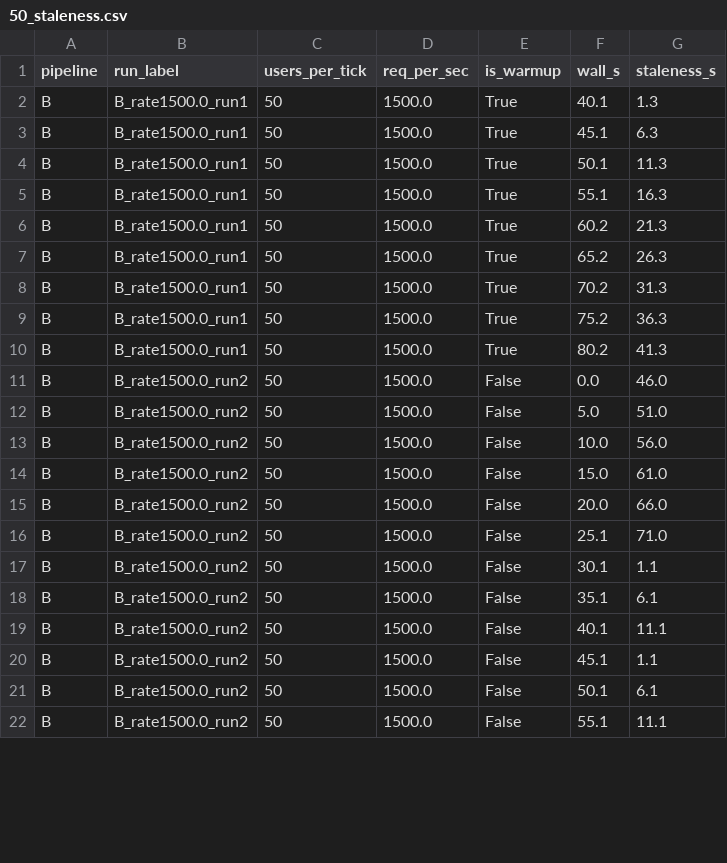
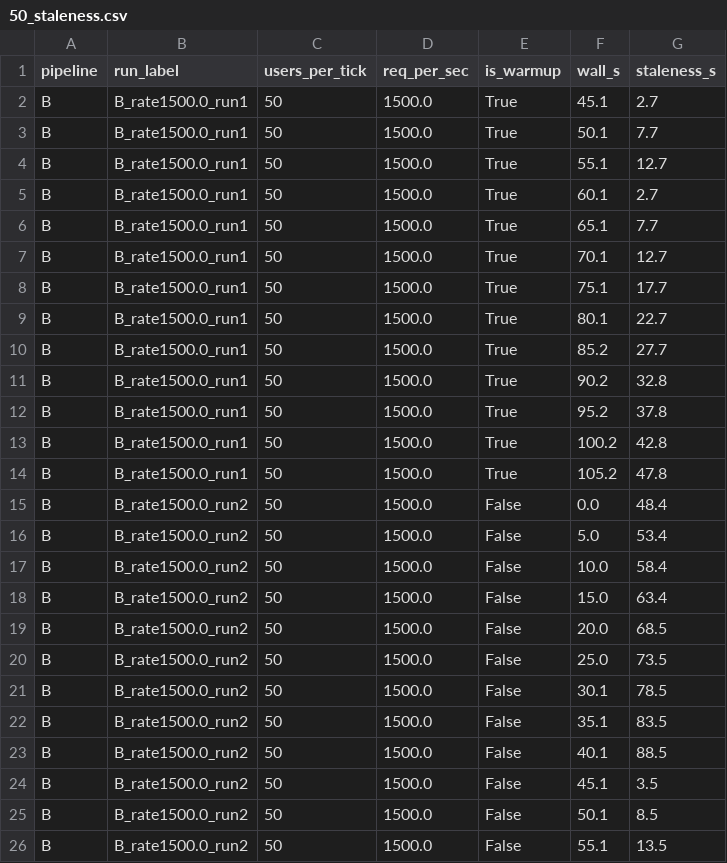
Before and after one commit to TunMinhh/spark-flink-stack-compare, a CSV file: benchmark_result/flink_result/50_staleness.csv, drawn as a sheet; only a part is shown; the diff covers the shown part only.

Commit message:
New bechmark result

```diff
--- a/benchmark_result/flink_result/50_staleness.csv
+++ b/benchmark_result/flink_result/50_staleness.csv
@@ -1,22 +1,26 @@
 pipeline,run_label,users_per_tick,req_per_sec,is_warmup,wall_s,staleness_s
-B,B_rate1500.0_run1,50,1500.0,True,40.1,1.3
-B,B_rate1500.0_run1,50,1500.0,True,45.1,6.3
-B,B_rate1500.0_run1,50,1500.0,True,50.1,11.3
-B,B_rate1500.0_run1,50,1500.0,True,55.1,16.3
-B,B_rate1500.0_run1,50,1500.0,True,60.2,21.3
-B,B_rate1500.0_run1,50,1500.0,True,65.2,26.3
-B,B_rate1500.0_run1,50,1500.0,True,70.2,31.3
-B,B_rate1500.0_run1,50,1500.0,True,75.2,36.3
-B,B_rate1500.0_run1,50,1500.0,True,80.2,41.3
-B,B_rate1500.0_run2,50,1500.0,False,0.0,46.0
-B,B_rate1500.0_run2,50,1500.0,False,5.0,51.0
-B,B_rate1500.0_run2,50,1500.0,False,10.0,56.0
-B,B_rate1500.0_run2,50,1500.0,False,15.0,61.0
-B,B_rate1500.0_run2,50,1500.0,False,20.0,66.0
-B,B_rate1500.0_run2,50,1500.0,False,25.1,71.0
-B,B_rate1500.0_run2,50,1500.0,False,30.1,1.1
-B,B_rate1500.0_run2,50,1500.0,False,35.1,6.1
-B,B_rate1500.0_run2,50,1500.0,False,40.1,11.1
-B,B_rate1500.0_run2,50,1500.0,False,45.1,1.1
-B,B_rate1500.0_run2,50,1500.0,False,50.1,6.1
-B,B_rate1500.0_run2,50,1500.0,False,55.1,11.1
+B,B_rate1500.0_run1,50,1500.0,True,45.1,2.7
+B,B_rate1500.0_run1,50,1500.0,True,50.1,7.7
+B,B_rate1500.0_run1,50,1500.0,True,55.1,12.7
+B,B_rate1500.0_run1,50,1500.0,True,60.1,2.7
+B,B_rate1500.0_run1,50,1500.0,True,65.1,7.7
+B,B_rate1500.0_run1,50,1500.0,True,70.1,12.7
+B,B_rate1500.0_run1,50,1500.0,True,75.1,17.7
+B,B_rate1500.0_run1,50,1500.0,True,80.1,22.7
+B,B_rate1500.0_run1,50,1500.0,True,85.2,27.7
+B,B_rate1500.0_run1,50,1500.0,True,90.2,32.8
+B,B_rate1500.0_run1,50,1500.0,True,95.2,37.8
+B,B_rate1500.0_run1,50,1500.0,True,100.2,42.8
+B,B_rate1500.0_run1,50,1500.0,True,105.2,47.8
+B,B_rate1500.0_run2,50,1500.0,False,0.0,48.4
+B,B_rate1500.0_run2,50,1500.0,False,5.0,53.4
+B,B_rate1500.0_run2,50,1500.0,False,10.0,58.4
+B,B_rate1500.0_run2,50,1500.0,False,15.0,63.4
+B,B_rate1500.0_run2,50,1500.0,False,20.0,68.5
+B,B_rate1500.0_run2,50,1500.0,False,25.0,73.5
+B,B_rate1500.0_run2,50,1500.0,False,30.1,78.5
+B,B_rate1500.0_run2,50,1500.0,False,35.1,83.5
+B,B_rate1500.0_run2,50,1500.0,False,40.1,88.5
+B,B_rate1500.0_run2,50,1500.0,False,45.1,3.5
+B,B_rate1500.0_run2,50,1500.0,False,50.1,8.5
+B,B_rate1500.0_run2,50,1500.0,False,55.1,13.5
```
Also changed, not shown: 9 added rows and 54 edited cells elsewhere in this file, benchmark_result/flink_result/100_result.csv, benchmark_result/flink_result/100_staleness.csv, 12 other files.
